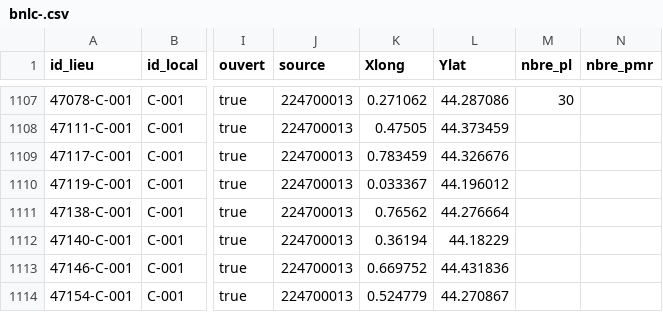
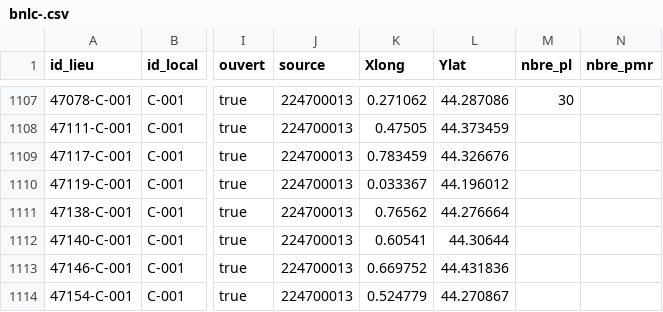
Before and after one commit to etalab/transport-base-nationale-covoiturage, a CSV file: bnlc-.csv, drawn as a sheet; only a part is shown, gaps mark what is left out; the diff names each change by its address in the sheet, - before the commit and + after, or states it on an @@ line.

Commit message:
Mise à jour BNC histo Lot et Garonne

```diff
--- a/bnlc-.csv
+++ b/bnlc-.csv
-K1112 (Xlong): 0.36194
+K1112 (Xlong): 0.60541
-L1112 (Ylat): 44.18229
+L1112 (Ylat): 44.30644
```
